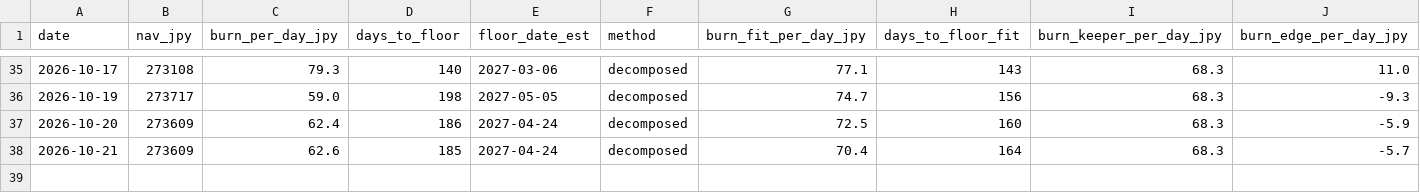
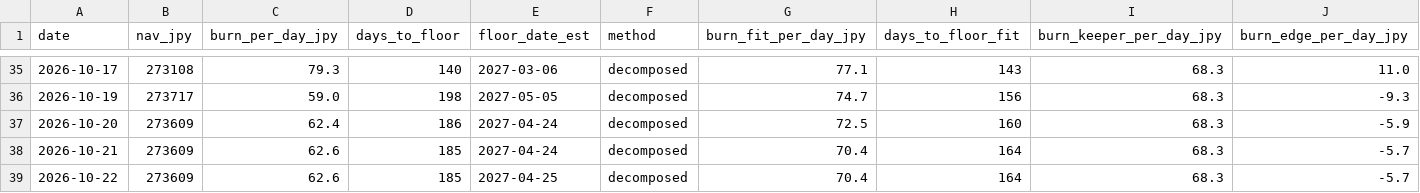
Before and after one commit to olehakengo-svg/fx-ai-trader, a CSV file: data/monitoring/nav_floor_projection.csv, drawn as a sheet; only a part is shown, gaps mark what is left out; rows hold the shown columns only; the diff names each change by its address in the sheet, - before the commit and + after, or states it on an @@ line.

```diff
--- a/data/monitoring/nav_floor_projection.csv
+++ b/data/monitoring/nav_floor_projection.csv
+row 39: 2026-10-22 | 273609 | 62.6 | 185 | 2027-04-25 | decomposed | 70.4 | 164 | 68.3 | -5.7
```
Also changed, not shown: 3 other files.
